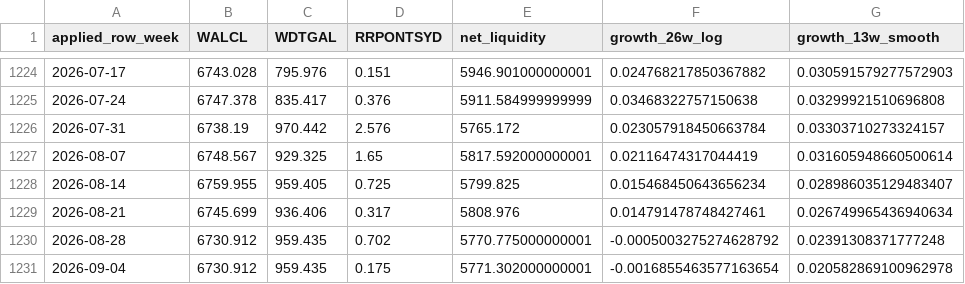
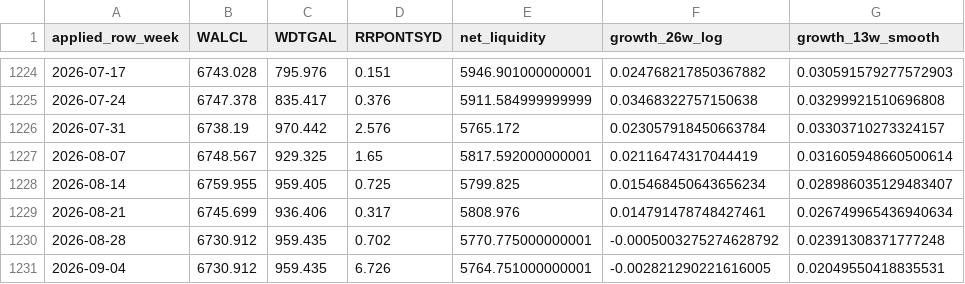
Before and after one commit to PJS-creator/vrt-mrvl-entry-monitor, a CSV file: n1_liquidity_p_lineage.csv, drawn as a sheet; only a part is shown, gaps mark what is left out; the diff names each change by its address in the sheet, - before the commit and + after, or states it on an @@ line.

```diff
--- a/n1_liquidity_p_lineage.csv
+++ b/n1_liquidity_p_lineage.csv
-D1231 (RRPONTSYD): 0.175
+D1231 (RRPONTSYD): 6.726
-E1231 (net_liquidity): 5771.302000000001
+E1231 (net_liquidity): 5764.751000000001
-F1231 (growth_26w_log): -0.0016855463577163654
+F1231 (growth_26w_log): -0.002821290221616005
-G1231 (growth_13w_smooth): 0.020582869100962978
+G1231 (growth_13w_smooth): 0.02049550418835531
```
Also changed, not shown: 16 other files.
